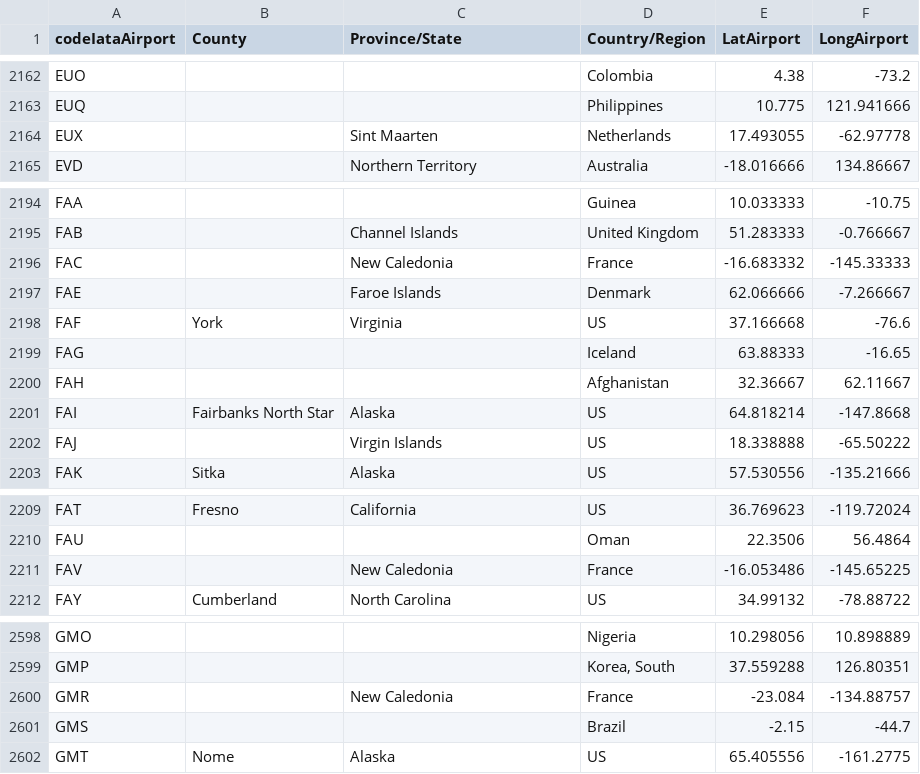
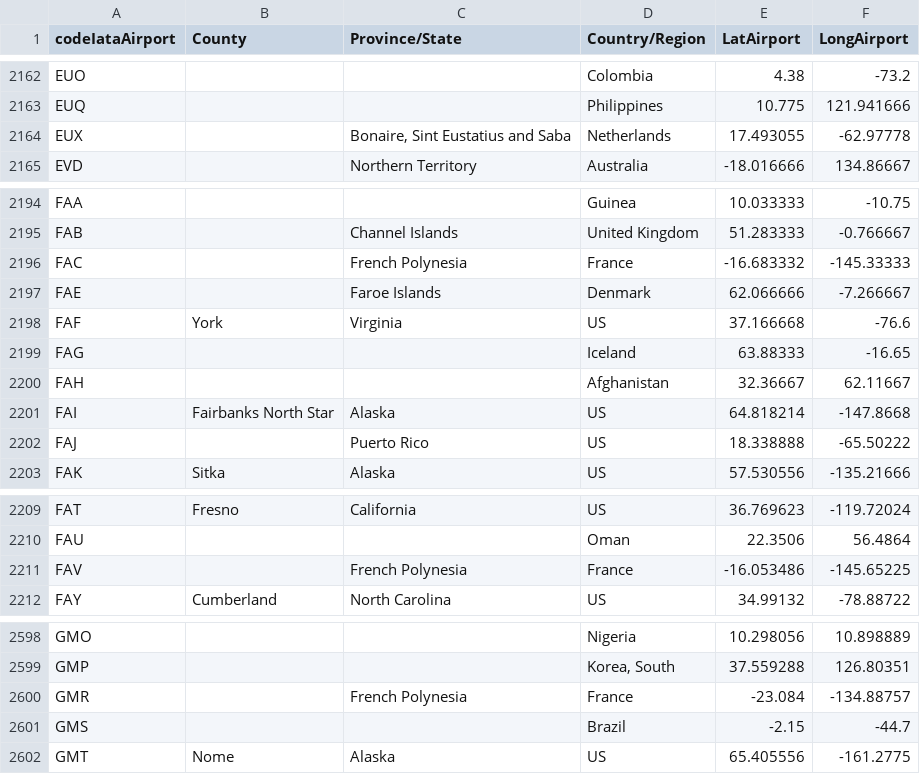
Before and after one commit to Ccamm/coronavirus_network, a CSV file: dataset/airport_to_location.csv, drawn as a sheet; only a part is shown, gaps mark what is left out; the diff covers the shown part only.

```diff
--- a/dataset/airport_to_location.csv
+++ b/dataset/airport_to_location.csv
@@ -2163,3 +2163,3 @@ EUO,,,Colombia,4.38,-73.2
 EUQ,,,Philippines,10.775,121.941666
-EUX,,Sint Maarten,Netherlands,17.493055,-62.97778
+EUX,,"Bonaire, Sint Eustatius and Saba",Netherlands,17.493055,-62.97778
 EVD,,Northern Territory,Australia,-18.016666,134.86667
@@ -2195,3 +2195,3 @@ FAA,,,Guinea,10.033333,-10.75
 FAB,,Channel Islands,United Kingdom,51.283333,-0.766667
-FAC,,New Caledonia,France,-16.683332,-145.33333
+FAC,,French Polynesia,France,-16.683332,-145.33333
 FAE,,Faroe Islands,Denmark,62.066666,-7.266667
@@ -2201,3 +2201,3 @@ FAH,,,Afghanistan,32.36667,62.11667
 FAI,Fairbanks North Star,Alaska,US,64.818214,-147.8668
-FAJ,,Virgin Islands,US,18.338888,-65.50222
+FAJ,,Puerto Rico,US,18.338888,-65.50222
 FAK,Sitka,Alaska,US,57.530556,-135.21666
@@ -2210,3 +2210,3 @@ FAT,Fresno,California,US,36.769623,-119.72024
 FAU,,,Oman,22.3506,56.4864
-FAV,,New Caledonia,France,-16.053486,-145.65225
+FAV,,French Polynesia,France,-16.053486,-145.65225
 FAY,Cumberland,North Carolina,US,34.99132,-78.88722
@@ -2599,3 +2599,3 @@ GMO,,,Nigeria,10.298056,10.898889
 GMP,,,"Korea, South",37.559288,126.80351
-GMR,,New Caledonia,France,-23.084,-134.88757
+GMR,,French Polynesia,France,-23.084,-134.88757
 GMS,,,Brazil,-2.15,-44.7
```
Also changed, not shown: 54 edited cells elsewhere in this file, 3 other files.
